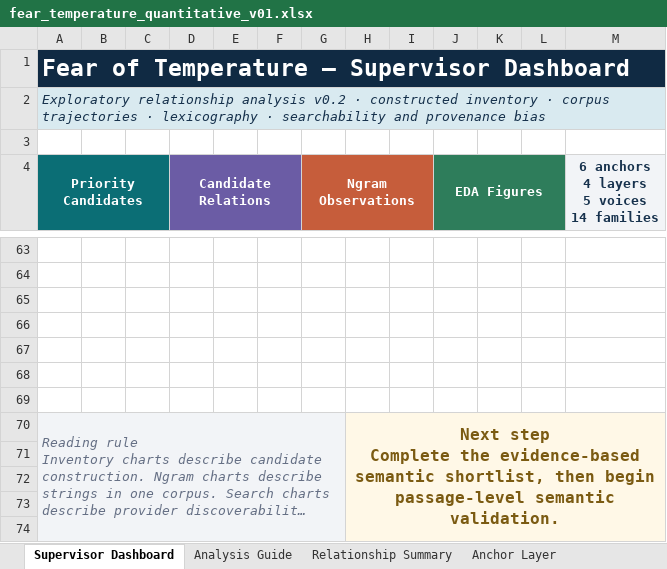
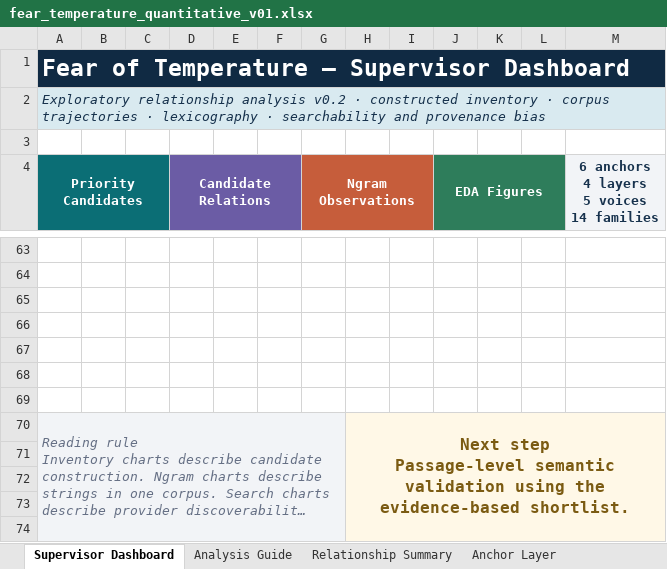
Before and after one commit to dpan538/fear-of-temperature, an Excel workbook: outputs/quantitative-v01/fear_temperature_quantitative_v01.xlsx, sheet Supervisor Dashboard, drawn as a sheet; only a part is shown, gaps mark what is left out; long unchanged cells end in …; values as stored, in another font and other column widths than the file's, no borders; charts and pictures not drawn; ↵ is a line break in a cell; the diff names each change by its address in the sheet, - before the commit and + after, or states it on an @@ line.

Commit message:
analysis: add exploratory interpretation and semantic shortlist

```diff
--- a/outputs/quantitative-v01/fear_temperature_quantitative_v01.xlsx (sheet Supervisor Dashboard)
+++ b/outputs/quantitative-v01/fear_temperature_quantitative_v01.xlsx (sheet Supervisor Dashboard)
-H70: Next step ↵ Complete the evidence-based semantic shortlist, then begin passage-level semantic validation.
+H70: Next step ↵ Passage-level semantic validation using the evidence-based shortlist.
```
Also changed, not shown: sheet Semantic Shortlist, sheet Summary, charts or pictures, 7 other files.
